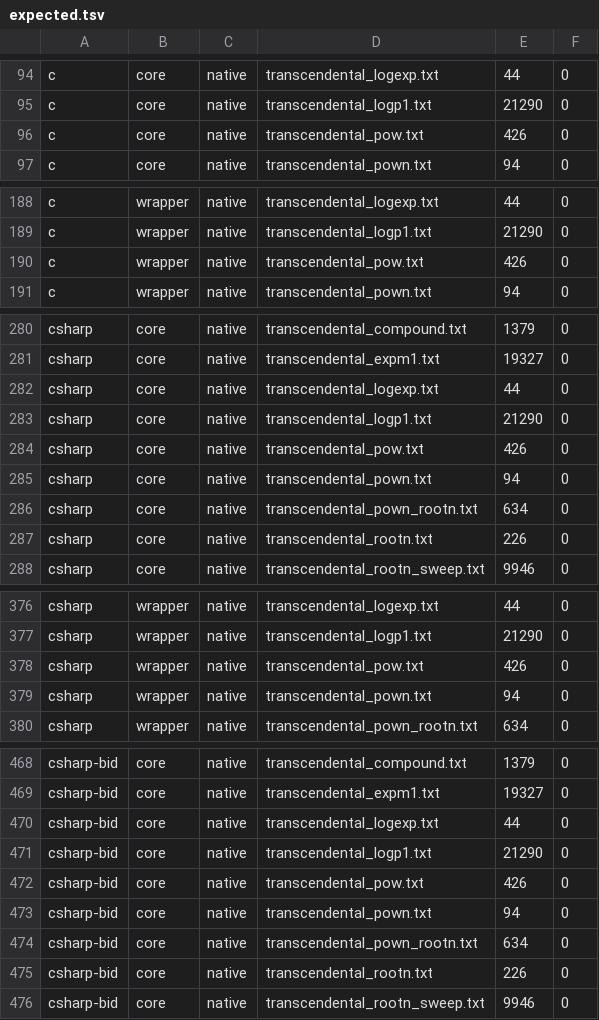
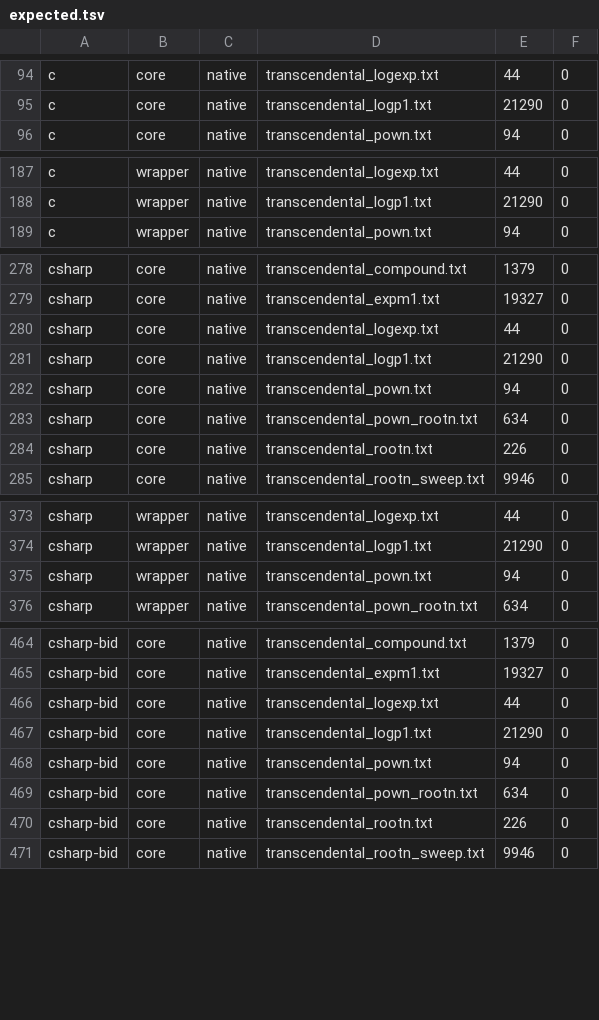
Before and after one commit to migueldecimal128/decimal128-resources, a TSV file: rosetta/expected.tsv, drawn as a sheet; only a part is shown, gaps mark what is left out; the diff covers the shown part only.

```diff
--- a/rosetta/expected.tsv
+++ b/rosetta/expected.tsv
@@ -95,3 +95,2 @@ c	core	native	transcendental_logexp.txt	44	0
 c	core	native	transcendental_logp1.txt	21290	0
-c	core	native	transcendental_pow.txt	426	0
 c	core	native	transcendental_pown.txt	94	0
@@ -189,3 +188,2 @@ c	wrapper	native	transcendental_logexp.txt	44	0
 c	wrapper	native	transcendental_logp1.txt	21290	0
-c	wrapper	native	transcendental_pow.txt	426	0
 c	wrapper	native	transcendental_pown.txt	94	0
@@ -283,3 +281,2 @@ csharp	core	native	transcendental_logexp.txt	44	0
 csharp	core	native	transcendental_logp1.txt	21290	0
-csharp	core	native	transcendental_pow.txt	426	0
 csharp	core	native	transcendental_pown.txt	94	0
@@ -377,3 +374,2 @@ csharp	wrapper	native	transcendental_logexp.txt	44	0
 csharp	wrapper	native	transcendental_logp1.txt	21290	0
-csharp	wrapper	native	transcendental_pow.txt	426	0
 csharp	wrapper	native	transcendental_pown.txt	94	0
@@ -471,3 +467,2 @@ csharp-bid	core	native	transcendental_logexp.txt	44	0
 csharp-bid	core	native	transcendental_logp1.txt	21290	0
-csharp-bid	core	native	transcendental_pow.txt	426	0
 csharp-bid	core	native	transcendental_pown.txt	94	0
```
Also changed, not shown: 12 removed rows and 6 edited cells elsewhere in this file, 5 other files.
